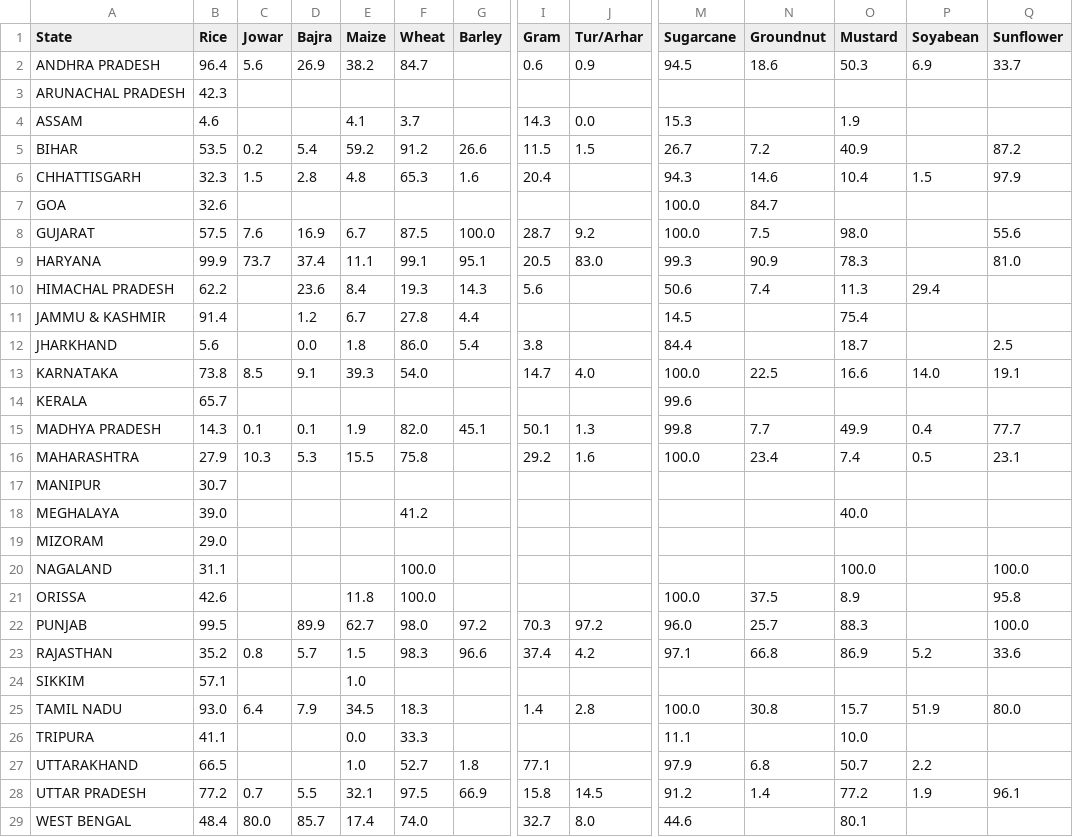
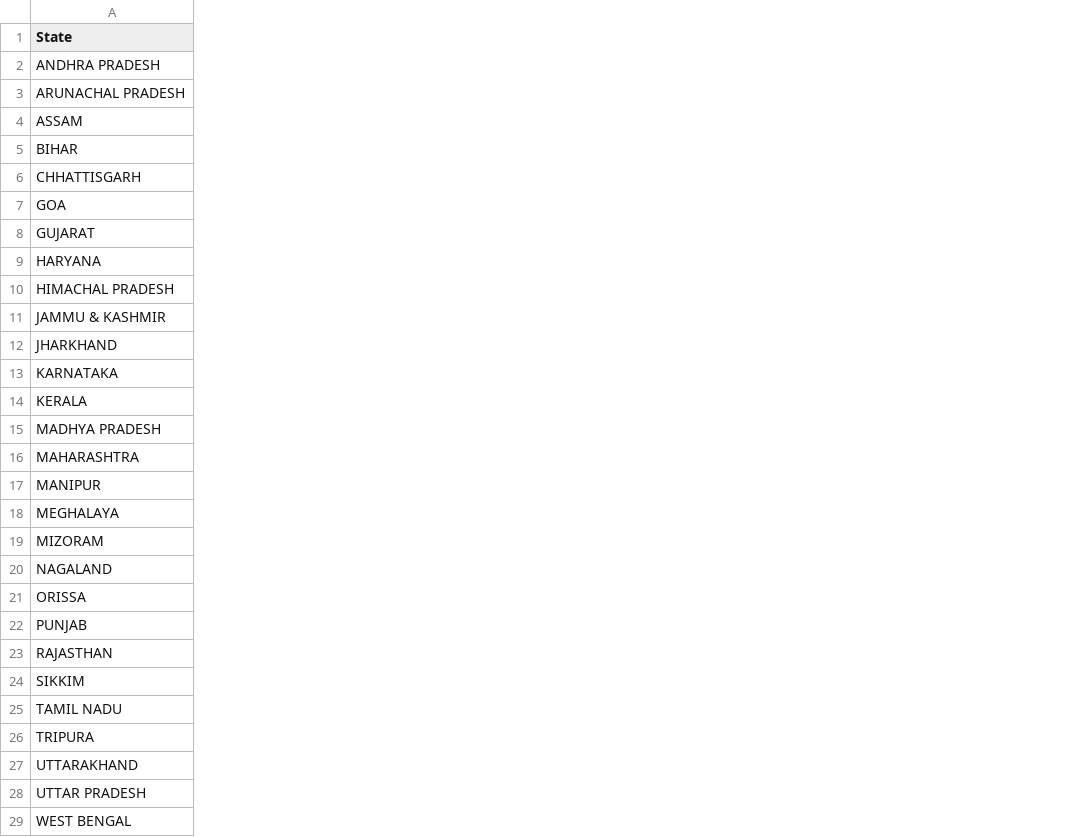
Before and after one commit to AMANVerma28/Annapurna-client, a CSV file: static/data/statewiseland.csv, drawn as a sheet; only a part is shown, gaps mark what is left out; the diff covers the shown part only; the diff names each change by its address in the sheet, - before the commit and + after, or states it on an @@ line.

```diff
--- a/static/data/statewiseland.csv
+++ b/static/data/statewiseland.csv
-column B (Rice), rows 2-29: 96.4 | 42.3 | 4.6 | 53.5 | 32.3 | 32.6 | 57.5 | 99.9 | 62.2 | 91.4 | 5.6 | 73.8 | 65.7 | 14.3 | 27.9 | 30.7 | 39.0 | 29.0 | 31.1 | 42.6 | 99.5 | 35.2 | 57.1 | 93.0 | 41.1 | 66.5 | 77.2 | 48.4
-column C (Jowar), rows 2-29: 5.6 |  |  | 0.2 | 1.5 |  | 7.6 | 73.7 |  |  |  | 8.5 |  | 0.1 | 10.3 |  |  |  |  |  |  | 0.8 |  | 6.4 |  |  | 0.7 | 80.0
-column D (Bajra), rows 2-29: 26.9 |  |  | 5.4 | 2.8 |  | 16.9 | 37.4 | 23.6 | 1.2 | 0.0 | 9.1 |  | 0.1 | 5.3 |  |  |  |  |  | 89.9 | 5.7 |  | 7.9 |  |  | 5.5 | 85.7
-column E (Maize), rows 2-29: 38.2 |  | 4.1 | 59.2 | 4.8 |  | 6.7 | 11.1 | 8.4 | 6.7 | 1.8 | 39.3 |  | 1.9 | 15.5 |  |  |  |  | 11.8 | 62.7 | 1.5 | 1.0 | 34.5 | 0.0 | 1.0 | 32.1 | 17.4
-column F (Wheat), rows 2-29: 84.7 |  | 3.7 | 91.2 | 65.3 |  | 87.5 | 99.1 | 19.3 | 27.8 | 86.0 | 54.0 |  | 82.0 | 75.8 |  | 41.2 |  | 100.0 | 100.0 | 98.0 | 98.3 |  | 18.3 | 33.3 | 52.7 | 97.5 | 74.0
-column G (Barley), rows 5-28: 26.6 | 1.6 |  | 100.0 | 95.1 | 14.3 | 4.4 | 5.4 |  |  | 45.1 |  |  |  |  |  |  | 97.2 | 96.6 |  |  |  | 1.8 | 66.9
-column I (Gram), rows 2-29: 0.6 |  | 14.3 | 11.5 | 20.4 |  | 28.7 | 20.5 | 5.6 |  | 3.8 | 14.7 |  | 50.1 | 29.2 |  |  |  |  |  | 70.3 | 37.4 |  | 1.4 |  | 77.1 | 15.8 | 32.7
-column J (Tur/Arhar), rows 2-29: 0.9 |  | 0.0 | 1.5 |  |  | 9.2 | 83.0 |  |  |  | 4.0 |  | 1.3 | 1.6 |  |  |  |  |  | 97.2 | 4.2 |  | 2.8 |  |  | 14.5 | 8.0
-column M (Sugarcane), rows 2-29: 94.5 |  | 15.3 | 26.7 | 94.3 | 100.0 | 100.0 | 99.3 | 50.6 | 14.5 | 84.4 | 100.0 | 99.6 | 99.8 | 100.0 |  |  |  |  | 100.0 | 96.0 | 97.1 |  | 100.0 | 11.1 | 97.9 | 91.2 | 44.6
-column N (Groundnut), rows 2-28: 18.6 |  |  | 7.2 | 14.6 | 84.7 | 7.5 | 90.9 | 7.4 |  |  | 22.5 |  | 7.7 | 23.4 |  |  |  |  | 37.5 | 25.7 | 66.8 |  | 30.8 |  | 6.8 | 1.4
-column O (Mustard), rows 2-29: 50.3 |  | 1.9 | 40.9 | 10.4 |  | 98.0 | 78.3 | 11.3 | 75.4 | 18.7 | 16.6 |  | 49.9 | 7.4 |  | 40.0 |  | 100.0 | 8.9 | 88.3 | 86.9 |  | 15.7 | 10.0 | 50.7 | 77.2 | 80.1
-column P (Soyabean), rows 2-28: 6.9 |  |  |  | 1.5 |  |  |  | 29.4 |  |  | 14.0 |  | 0.4 | 0.5 |  |  |  |  |  |  | 5.2 |  | 51.9 |  | 2.2 | 1.9
-column Q (Sunflower), rows 2-28: 33.7 |  |  | 87.2 | 97.9 |  | 55.6 | 81.0 |  |  | 2.5 | 19.1 |  | 77.7 | 23.1 |  |  |  | 100.0 | 95.8 | 100.0 | 33.6 |  | 80.0 |  |  | 96.1
```
Also changed, not shown: 2 removed columns and 10 edited cells elsewhere in this file, 3 other files.
